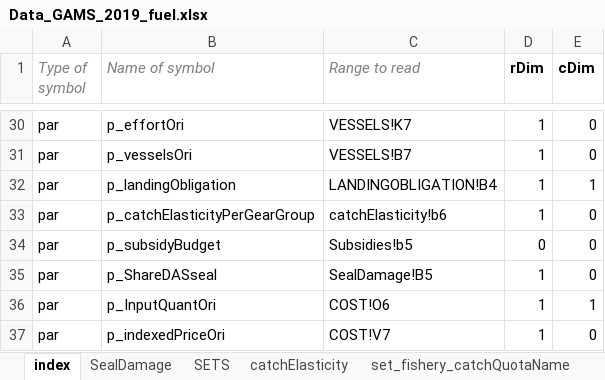
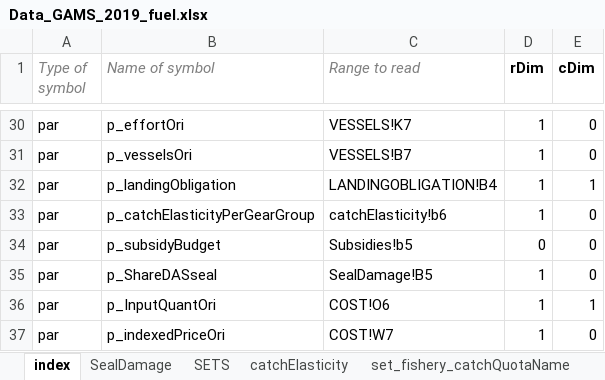
Before and after one commit to SLUTorbjornJansson/fish-pal, an Excel workbook: Inputfiles/Data_GAMS_2019_fuel.xlsx, sheet index, drawn as a sheet; only a part is shown, gaps mark what is left out; values as stored, in another font and other column widths than the file's, no borders; the diff names each change by its address in the sheet, - before the commit and + after, or states it on an @@ line.

Commit message:
Inserting empty column in input data sheet COST to avoid error with gdxxrw

```diff
--- a/Inputfiles/Data_GAMS_2019_fuel.xlsx (sheet index)
+++ b/Inputfiles/Data_GAMS_2019_fuel.xlsx (sheet index)
-C37 (Range to read): COST!V7
+C37 (Range to read): COST!W7
```
Also changed, not shown: sheet COST, formulas that keep their value.
